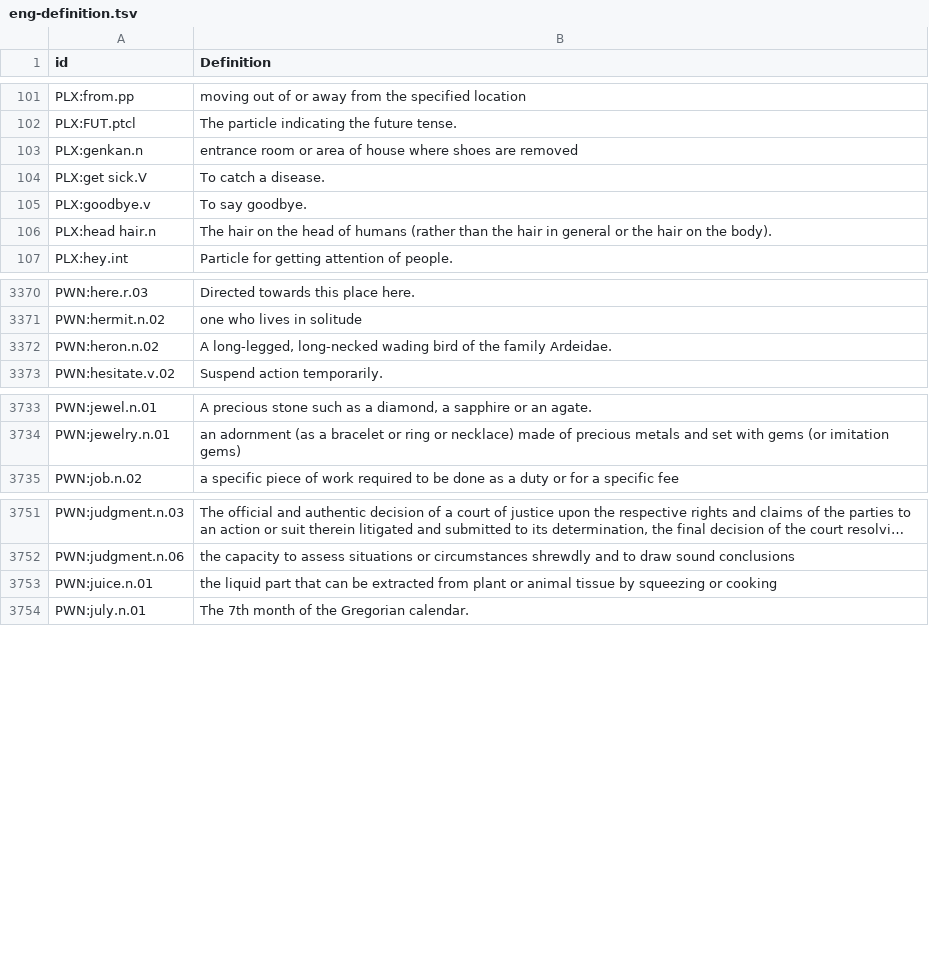
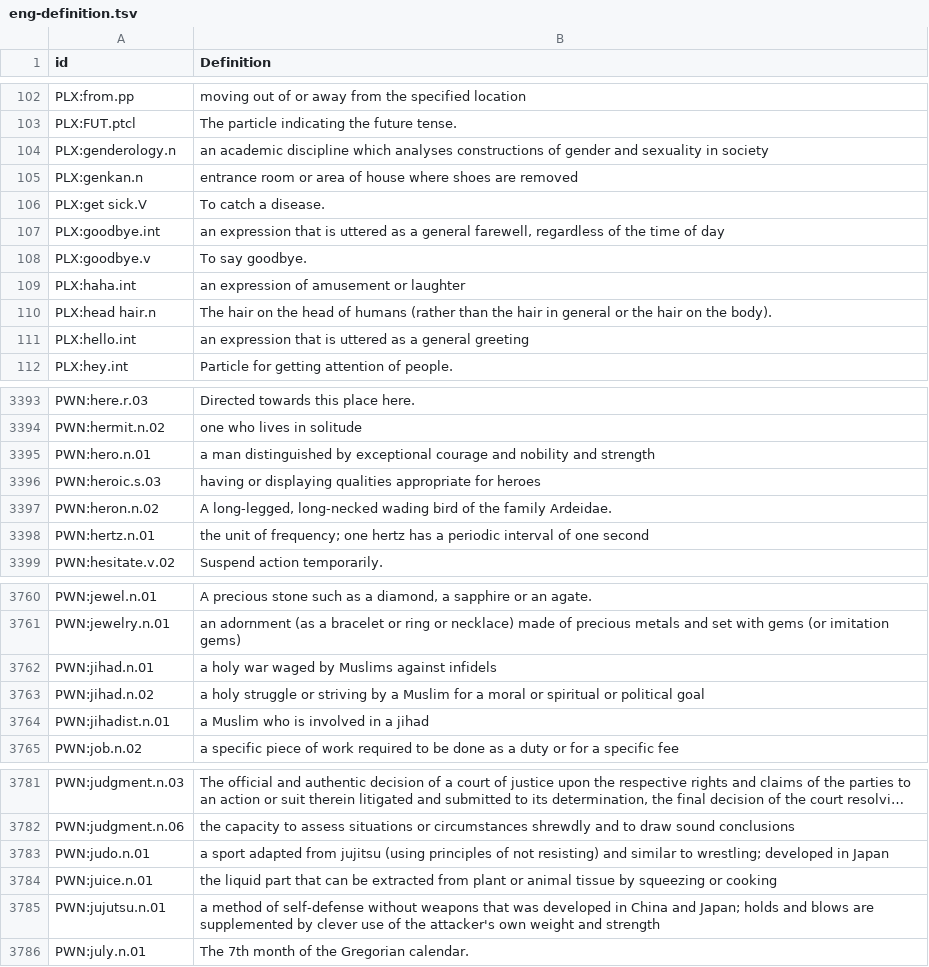
Before and after one commit to barumau/panlexia, a TSV file: concepts/E/eng-definition.tsv, drawn as a sheet; only a part is shown, gaps mark what is left out; long unchanged cells end in …; the diff covers the shown part only; the diff names each change by its address in the sheet, - before the commit and + after, or states it on an @@ line.

```diff
--- a/concepts/E/eng-definition.tsv
+++ b/concepts/E/eng-definition.tsv
+row 104: PLX:genderology.n | an academic discipline which analyses constructions of gender and sexuality in society
+row 107: PLX:goodbye.int | an expression that is uttered as a general farewell, regardless of the time of day
+row 109: PLX:haha.int | an expression of amusement or laughter
+row 111: PLX:hello.int | an expression that is uttered as a general greeting
+row 3395: PWN:hero.n.01 | a man distinguished by exceptional courage and nobility and strength
+row 3396: PWN:heroic.s.03 | having or displaying qualities appropriate for heroes
+row 3398: PWN:hertz.n.01 | the unit of frequency; one hertz has a periodic interval of one second
+row 3762: PWN:jihad.n.01 | a holy war waged by Muslims against infidels
+row 3763: PWN:jihad.n.02 | a holy struggle or striving by a Muslim for a moral or spiritual or political goal
+row 3764: PWN:jihadist.n.01 | a Muslim who is involved in a jihad
+row 3783: PWN:judo.n.01 | a sport adapted from jujitsu (using principles of not resisting) and similar to wrestling; developed in Japan
+row 3785: PWN:jujutsu.n.01 | a method of self-defense without weapons that was developed in China and Japan; holds and blows are supplemented by clever use of the attacker's own weight and strength
```
Also changed, not shown: 47 added rows elsewhere in this file, concepts/E/ell-definition.tsv, concepts/I/ind-definition.tsv, 4 other files.
